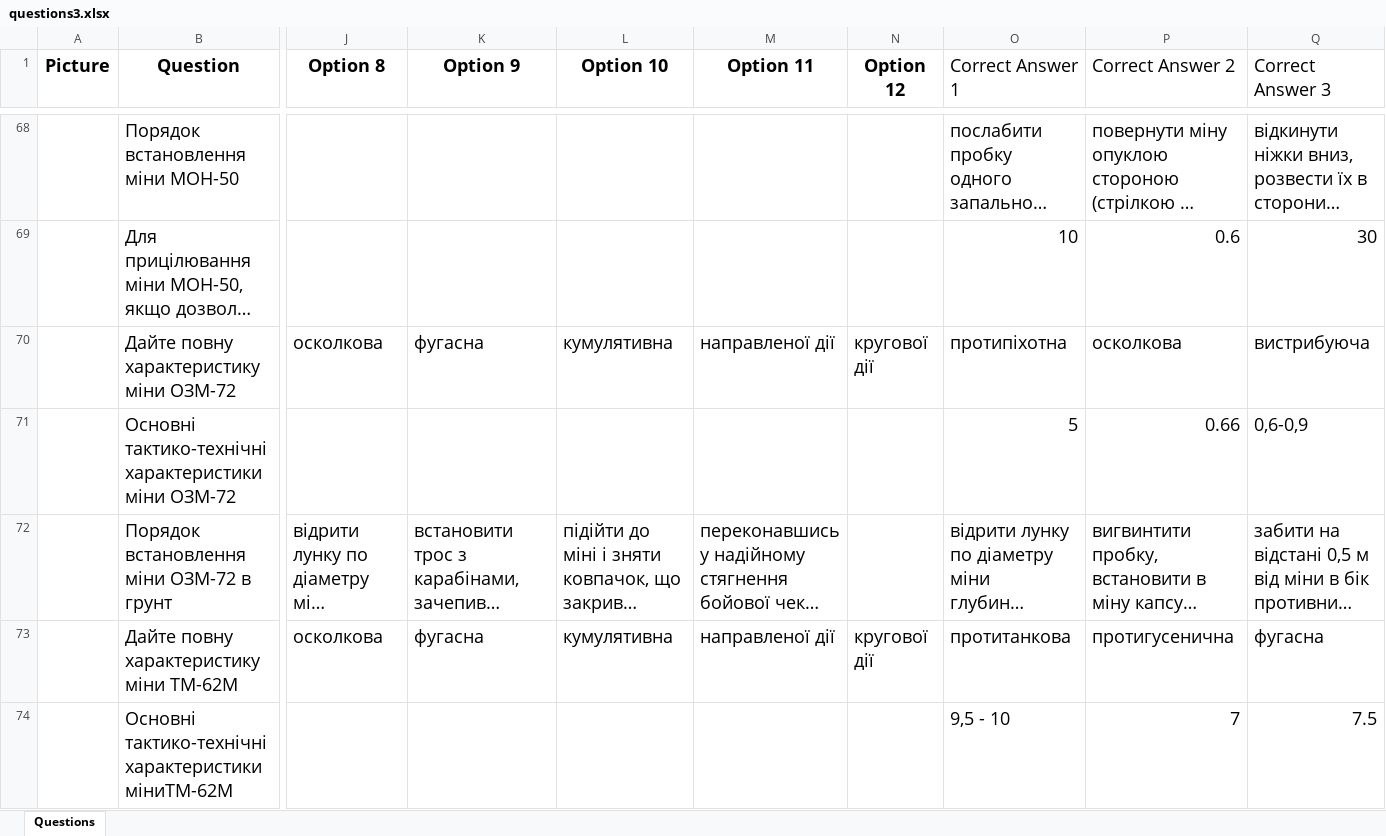
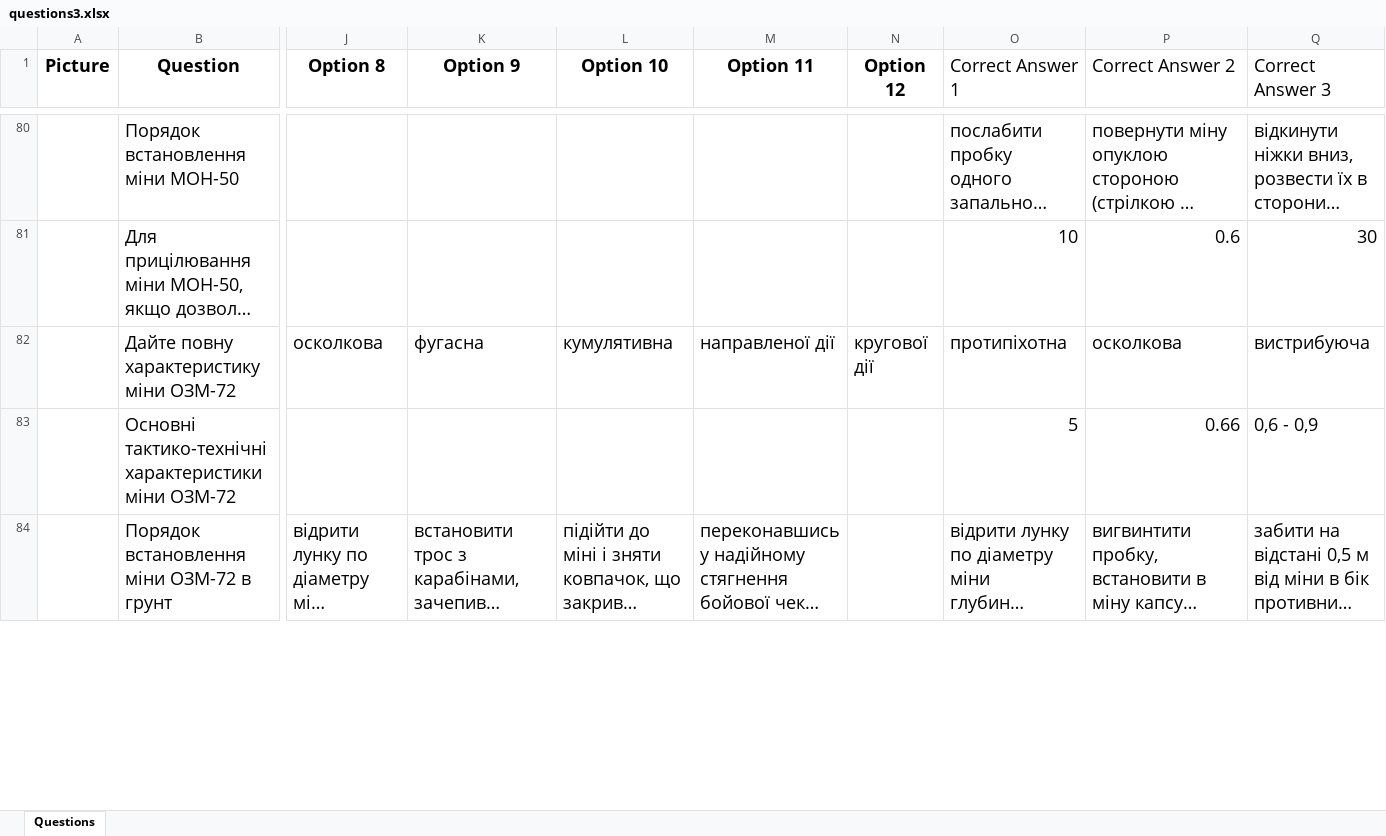
Before and after one commit to alphacentertest/alphatesting, an Excel workbook: questions3.xlsx, sheet Questions, drawn as a sheet; only a part is shown, gaps mark what is left out; long unchanged cells end in …; values as stored, in another font and other column widths than the file's, no borders; removed rows and columns are numbered as before the commit, all else as after; rows hold the shown columns only; the diff covers the shown part only; the diff names each change by its address in the sheet, - before the commit and + after, or states it on an @@ line.

```diff
--- a/questions3.xlsx (sheet Questions)
+++ b/questions3.xlsx (sheet Questions)
-Q83 (Correct Answer 3): 0,6-0,9
+Q83 (Correct Answer 3): 0,6 - 0,9
-row 73:  | Дайте повну характеристику міни ТМ-62М | осколкова | фугасна | кумулятивна | направленої дії | кругової дії | протитанкова | протигусенична | фугасна
-row 74:  | Основні тактико-технічні характеристики міниТМ-62М |  |  |  |  |  | 9,5 - 10 | 7 | 7.5
```
Also changed, not shown: 14 added rows, 10 removed rows, 37 edited cells and cell formats elsewhere in this sheet, users.xlsx, 2 other files.
